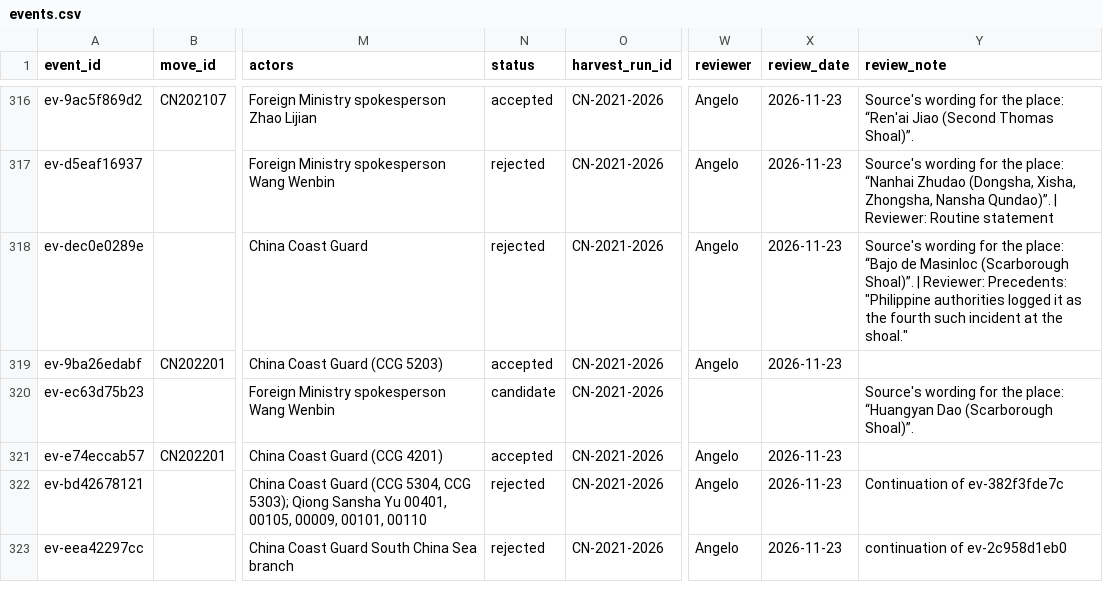
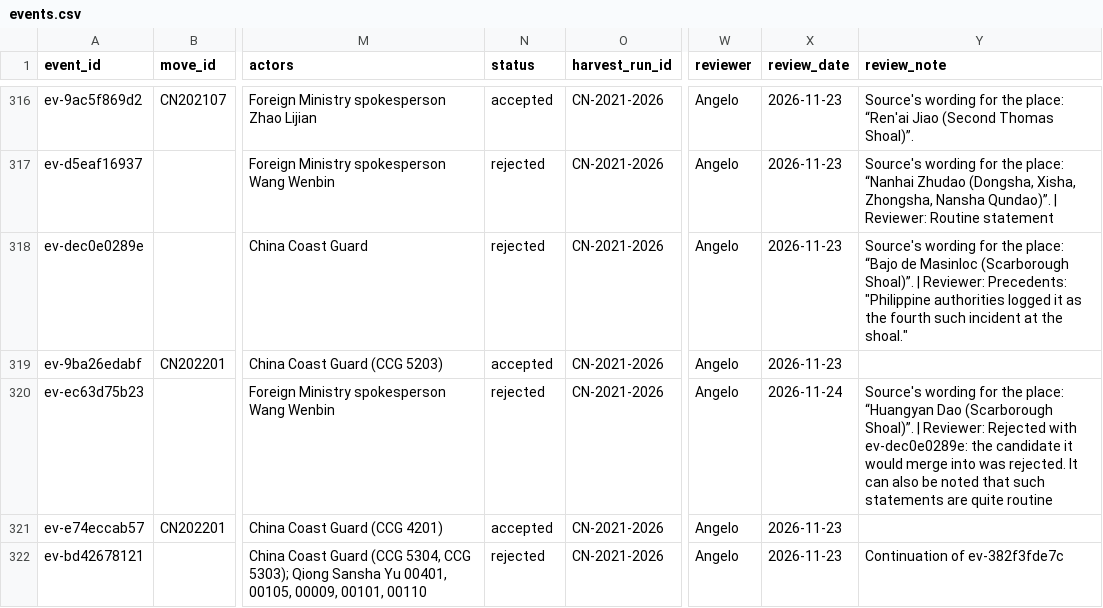
Before and after one commit to South-China-Sea-Developments/SCS-Developments-Tracker, a CSV file: data/events.csv, drawn as a sheet; only a part is shown, gaps mark what is left out; the shorter side is filled out with more unchanged rows; the diff covers the shown part only; the diff names each change by its address in the sheet, - before the commit and + after, or states it on an @@ line.

```diff
--- a/data/events.csv
+++ b/data/events.csv
-N320 (status): candidate
+N320 (status): rejected
-W320 (reviewer): (empty)
+W320 (reviewer): Angelo
-X320 (review_date): (empty)
+X320 (review_date): 2026-11-24
-Y320 (review_note): …(Scarborough Shoal)”.
+Y320 (review_note): …(Scarborough Shoal)”. | Reviewer: Rejected with ev-dec0e0289e: the candidate it would merge into was rejected. It can also be noted that such statements are quite routine
```
Also changed, not shown: 56 edited cells elsewhere in this file, 16 other files.
